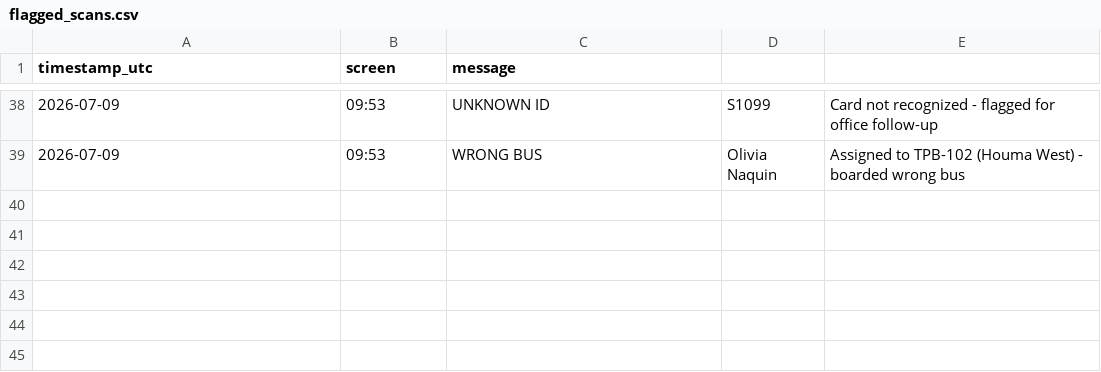
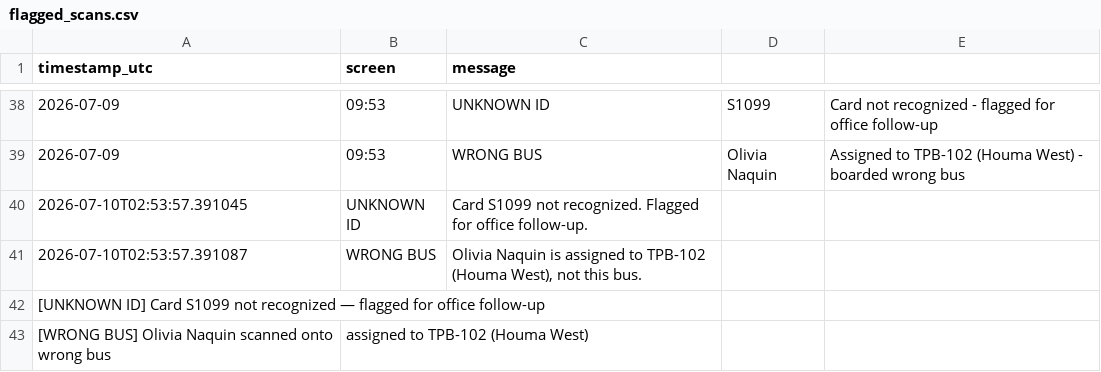
Before and after one commit to hopdot/terrebonne-school-bus-2025-2026, a CSV file: data/flagged_scans.csv, drawn as a sheet; only a part is shown, gaps mark what is left out.

Commit message:
SCAN ALERT: 2 flagged events (2026-07-10 02:53:59 CT)

```diff
--- a/data/flagged_scans.csv
+++ b/data/flagged_scans.csv
@@ -39 +39,5 @@ timestamp_utc,screen,message
 2026-07-09,09:53,WRONG BUS,Olivia Naquin,Assigned to TPB-102 (Houma West) - boarded wrong bus
+2026-07-10T02:53:57.391045,UNKNOWN ID,Card S1099 not recognized. Flagged for office follow-up.
+2026-07-10T02:53:57.391087,WRONG BUS,"Olivia Naquin is assigned to TPB-102 (Houma West), not this bus."
+[UNKNOWN ID] Card S1099 not recognized — flagged for office follow-up
+[WRONG BUS] Olivia Naquin scanned onto wrong bus, assigned to TPB-102 (Houma West)
```
